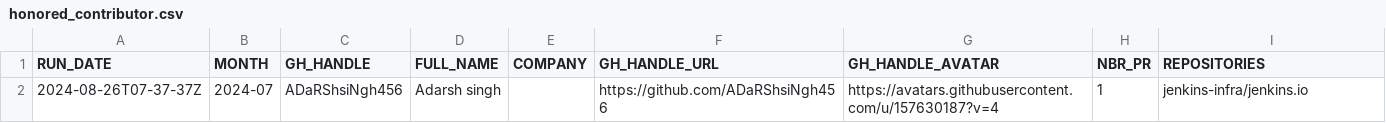
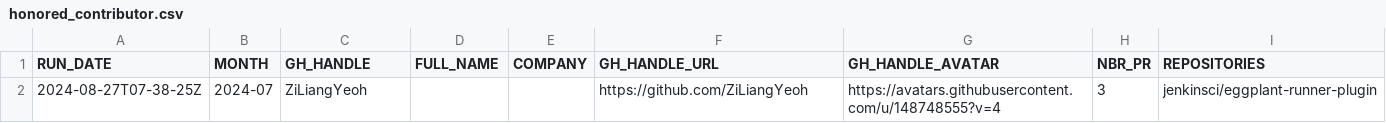
Before and after one commit to gounthar/jenkins-submitter-stats, a CSV file: data/honored_contributor.csv, drawn as a sheet; removed rows and columns are numbered as before the commit, all else as after; the diff names each change by its address in the sheet, - before the commit and + after, or states it on an @@ line.

```diff
--- a/data/honored_contributor.csv
+++ b/data/honored_contributor.csv
-row 2: 2024-08-26T07-37-37Z | 2024-07 | ADaRShsiNgh456 | Adarsh singh |  | https://github.com/ADaRShsiNgh456 | https://avatars.githubusercontent.com/u/157630187?v=4 | 1 | jenkins-infra/jenkins.io
+row 2: 2024-08-27T07-38-25Z | 2024-07 | ZiLiangYeoh |  |  | https://github.com/ZiLiangYeoh | https://avatars.githubusercontent.com/u/148748555?v=4 | 3 | jenkinsci/eggplant-runner-plugin
```
